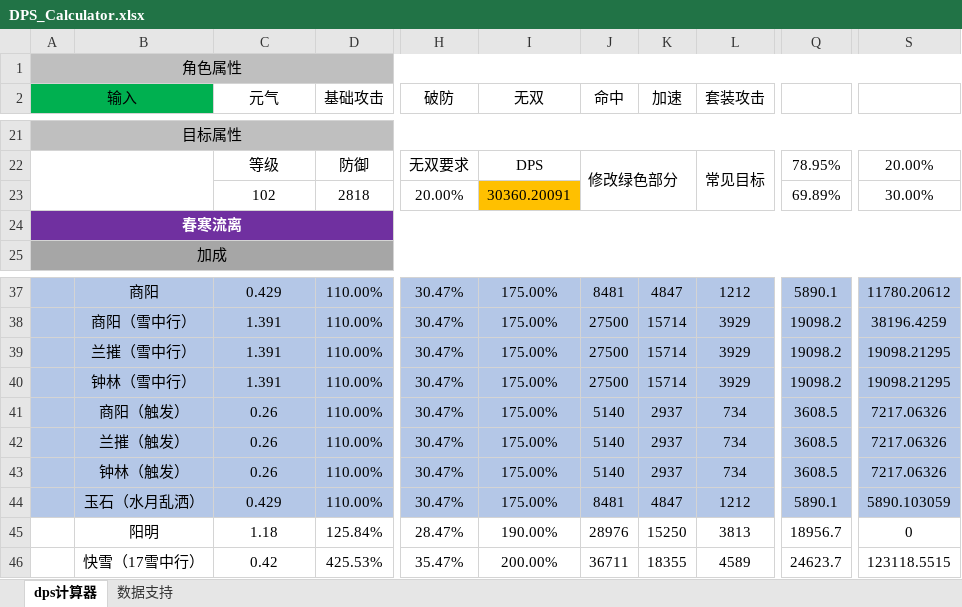
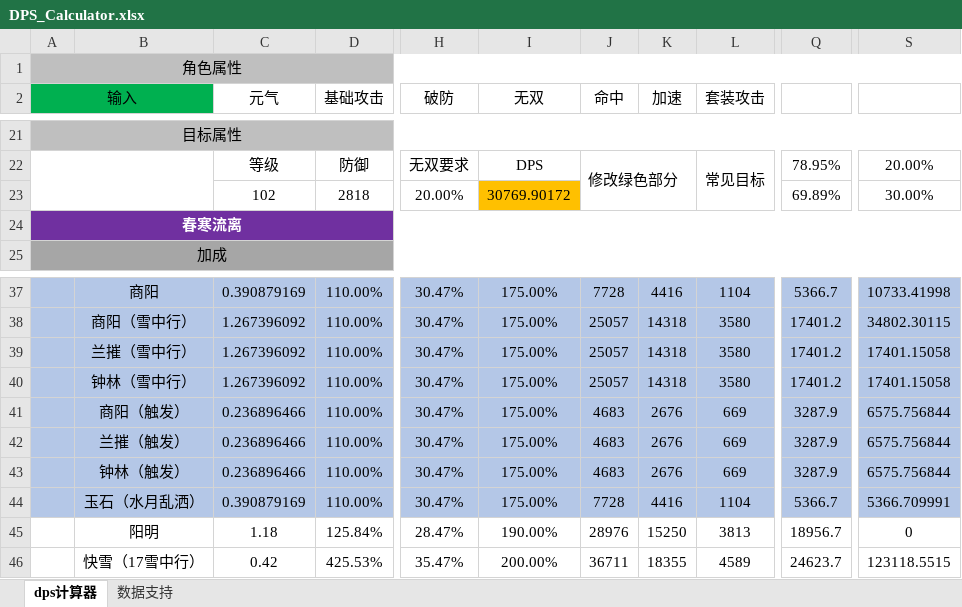
Before and after one commit to AosChen/dps_calculator, an Excel workbook: DPS_Calculator.xlsx, sheet dps计算器, drawn as a sheet; only a part is shown, gaps mark what is left out; values as stored, in another font and other column widths than the file's, no borders; the diff covers the shown part only; the diff names each change by its address in the sheet, - before the commit and + after, or states it on an @@ line.

```diff
--- a/DPS_Calculator.xlsx (sheet dps计算器)
+++ b/DPS_Calculator.xlsx (sheet dps计算器)
-I23 (无双): 30360.20091
+I23 (无双): 30769.90172
-C37 (元气): 0.429
+C37 (元气): 0.390879169
-J37 (命中): 8481
+J37 (命中): 7728
-K37 (加速): 4847
+K37 (加速): 4416
-L37 (套装攻击): 1212
+L37 (套装攻击): 1104
-Q37: 5890.1
+Q37: 5366.7
-S37: 11780.20612
+S37: 10733.41998
-C38:C40 (元气): 1.391
+C38:C40 (元气): 1.267396092
-J38:J40 (命中): 27500
+J38:J40 (命中): 25057
-K38:K40 (加速): 15714
+K38:K40 (加速): 14318
-L38:L40 (套装攻击): 3929
+L38:L40 (套装攻击): 3580
-Q38:Q40: 19098.2
+Q38:Q40: 17401.2
-S38: 38196.4259
+S38: 34802.30115
-S39:S40: 19098.21295
+S39:S40: 17401.15058
-C41:C43 (元气): 0.26
+C41:C43 (元气): 0.236896466
-J41:J43 (命中): 5140
+J41:J43 (命中): 4683
-K41:K43 (加速): 2937
+K41:K43 (加速): 2676
-L41:L43 (套装攻击): 734
+L41:L43 (套装攻击): 669
-Q41:Q43: 3608.5
+Q41:Q43: 3287.9
-S41:S43: 7217.06326
+S41:S43: 6575.756844
-C44 (元气): 0.429
+C44 (元气): 0.390879169
-J44 (命中): 8481
+J44 (命中): 7728
-K44 (加速): 4847
+K44 (加速): 4416
-L44 (套装攻击): 1212
+L44 (套装攻击): 1104
-Q44: 5890.1
+Q44: 5366.7
-S44: 5890.103059
+S44: 5366.709991
```
Also changed, not shown: 66 edited cells elsewhere in this sheet, charts or pictures, 2 other files.
